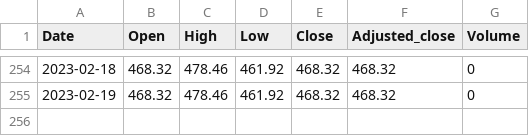
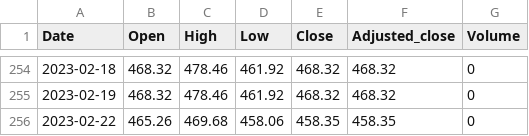
Before and after one commit to reasadazim/Stock-Market-Data-Visualisation, a CSV file: data/BCOMCO.INDX/BCOMCO.INDX-data.csv, drawn as a sheet; only a part is shown, gaps mark what is left out.

```diff
--- a/data/BCOMCO.INDX/BCOMCO.INDX-data.csv
+++ b/data/BCOMCO.INDX/BCOMCO.INDX-data.csv
@@ -255 +255,2 @@ Date,Open,High,Low,Close,Adjusted_close,Volume
 2023-02-19,468.32,478.46,461.92,468.32,468.32,0
+2023-02-22,465.26,469.68,458.06,458.35,458.35,0
```
Also changed, not shown: data/US2Y.INDX/US2Y.INDX-data.csv, 7 other files.
